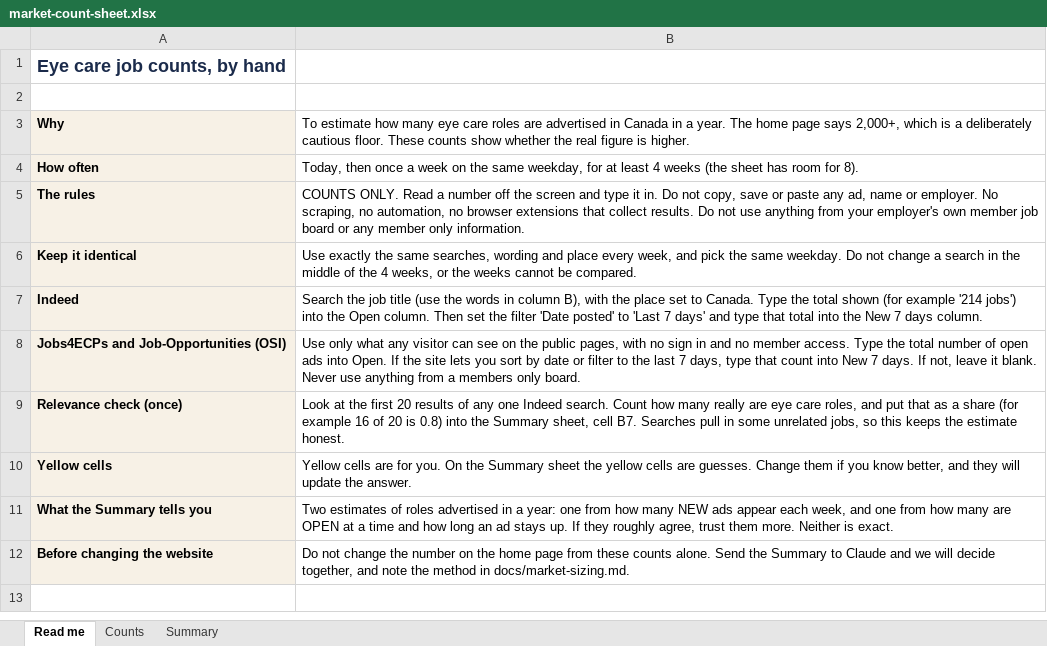
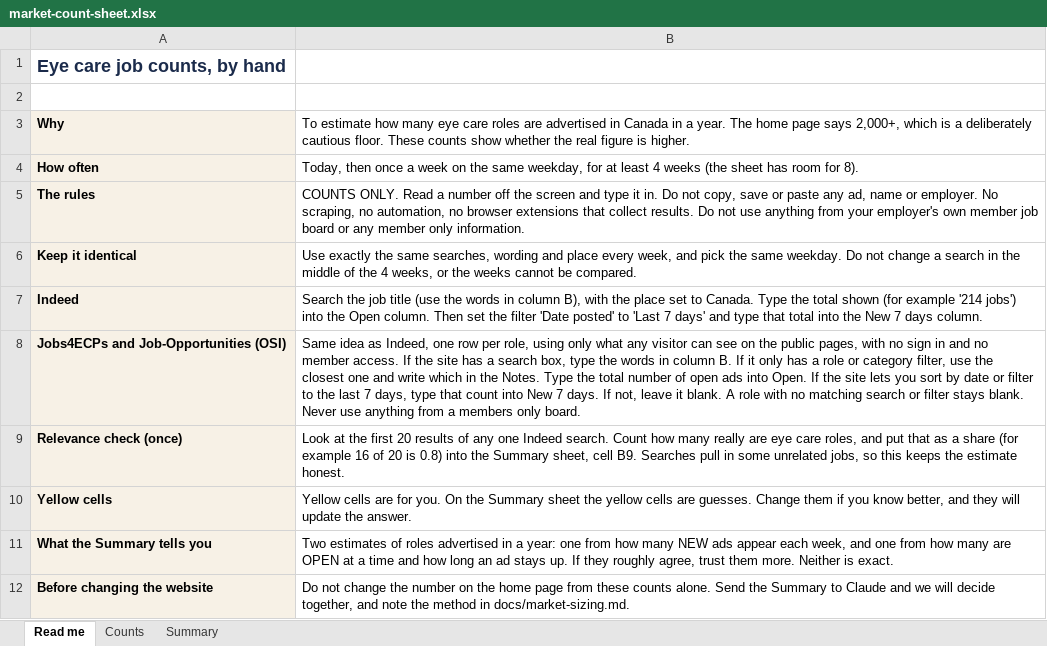
Before and after one commit to stevebsmith88-netizen/Kestrel, an Excel workbook: docs/market-count-sheet.xlsx, sheet Read me, drawn as a sheet; values as stored, in another font and other column widths than the file's, no borders; the diff names each change by its address in the sheet, - before the commit and + after, or states it on an @@ line.

```diff
--- a/docs/market-count-sheet.xlsx (sheet Read me)
+++ b/docs/market-count-sheet.xlsx (sheet Read me)
-B8: Use only what any visitor can see on the public pages, with no sign in and no member access. Type the total number of open ads into Open. If the site lets you sort by date or filter to the last 7 days, type that count into New 7 days. If not, leave it blank. Never…
+B8: Same idea as Indeed, one row per role, using only what any visitor can see on the public pages, with no sign in and no member access. If the site has a search box, type the words in column B. If it only has a role or category filter, use the closest one and write which in the Notes. Type the total number of open ads into Open. If the site lets you sort by date or filter to the last 7 days, type that count into New 7 days. If not, leave it blank. A role with no matching search or filter stays blank. Never…
-B9: …sheet, cell B7. Searches pull…
+B9: …sheet, cell B9. Searches pull…
```
Also changed, not shown: sheet Counts, sheet Summary, 1 other file.
